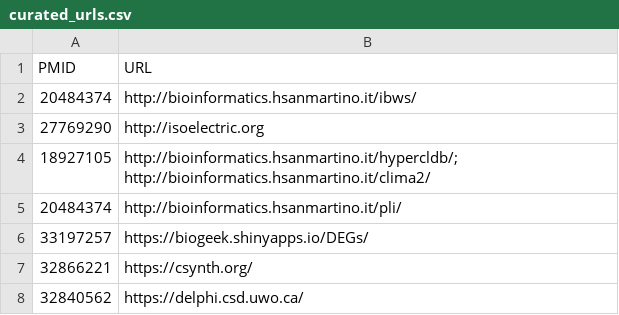
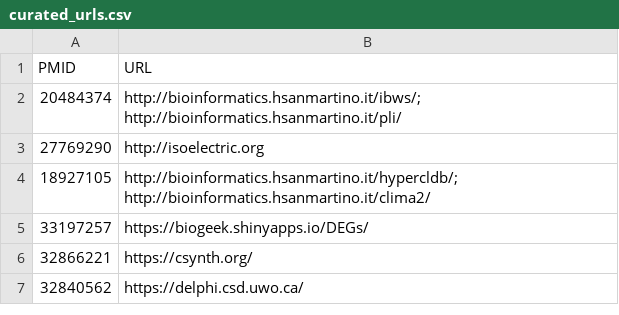
Before and after one commit to CCB-SB/Aviator, a CSV file: data_download/data/curated_urls.csv, drawn as a sheet.

```diff
--- a/data_download/data/curated_urls.csv
+++ b/data_download/data/curated_urls.csv
@@ -1,6 +1,5 @@
 PMID	URL
-20484374	http://bioinformatics.hsanmartino.it/ibws/
+20484374	http://bioinformatics.hsanmartino.it/ibws/; http://bioinformatics.hsanmartino.it/pli/
 27769290	http://isoelectric.org
 18927105	http://bioinformatics.hsanmartino.it/hypercldb/; http://bioinformatics.hsanmartino.it/clima2/
-20484374	http://bioinformatics.hsanmartino.it/pli/
 33197257	https://biogeek.shinyapps.io/DEGs/
```
Also changed, not shown: data_download/download/urls2query.1.csv, data_download/download/urls2query.13.csv, 11 other files.
